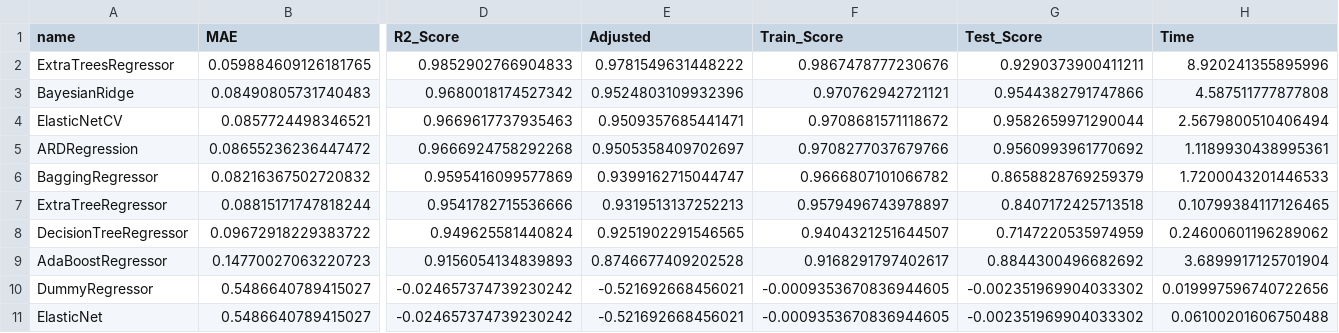
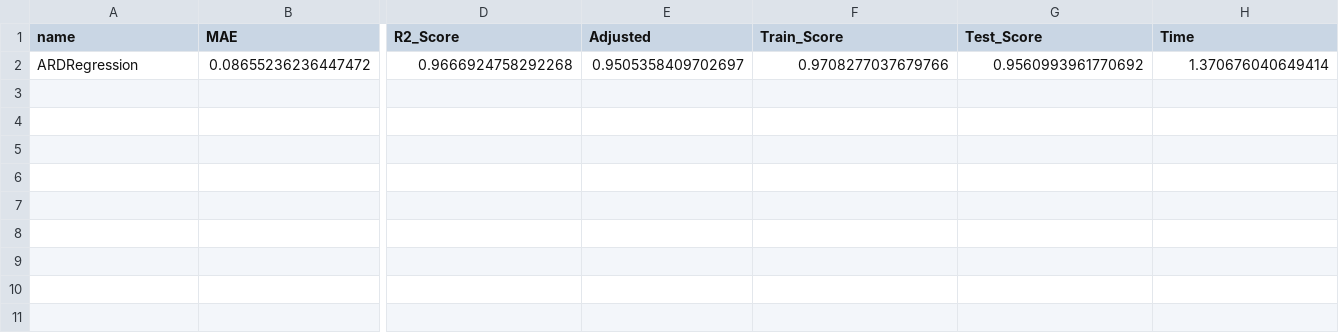
Before and after one commit to Sami606713/health_impact_analysis, a CSV file: reports/results.csv, drawn as a sheet; only a part is shown, gaps mark what is left out; removed rows and columns are numbered as before the commit, all else as after; rows hold the shown columns only; the diff names each change by its address in the sheet, - before the commit and + after, or states it on an @@ line.

```diff
--- a/reports/results.csv
+++ b/reports/results.csv
-row 2: ExtraTreesRegressor | 0.059884609126181765 | 0.9852902766904833 | 0.9781549631448222 | 0.9867478777230676 | 0.9290373900411211 | 8.920241355895996
-row 3: BayesianRidge | 0.08490805731740483 | 0.9680018174527342 | 0.9524803109932396 | 0.970762942721121 | 0.9544382791747866 | 4.587511777877808
-row 4: ElasticNetCV | 0.0857724498346521 | 0.9669617737935463 | 0.9509357685441471 | 0.9708681571118672 | 0.9582659971290044 | 2.5679800510406494
-H2 (Time): 1.1189930438995361
+H2 (Time): 1.370676040649414
-row 6: BaggingRegressor | 0.08216367502720832 | 0.9595416099577869 | 0.9399162715044747 | 0.9666807101066782 | 0.8658828769259379 | 1.7200043201446533
-row 7: ExtraTreeRegressor | 0.08815171747818244 | 0.9541782715536666 | 0.9319513137252213 | 0.9579496743978897 | 0.8407172425713518 | 0.10799384117126465
-row 8: DecisionTreeRegressor | 0.09672918229383722 | 0.949625581440824 | 0.9251902291546565 | 0.9404321251644507 | 0.7147220535974959 | 0.24600601196289062
-row 9: AdaBoostRegressor | 0.14770027063220723 | 0.9156054134839893 | 0.8746677409202528 | 0.9168291797402617 | 0.8844300496682692 | 3.6899917125701904
-row 10: DummyRegressor | 0.5486640789415027 | -0.024657374739230242 | -0.521692668456021 | -0.0009353670836944605 | -0.002351969904033302 | 0.019997596740722656
-row 11: ElasticNet | 0.5486640789415027 | -0.024657374739230242 | -0.521692668456021 | -0.0009353670836944605 | -0.002351969904033302 | 0.06100201606750488
```
Also changed, not shown: 6 other files.
